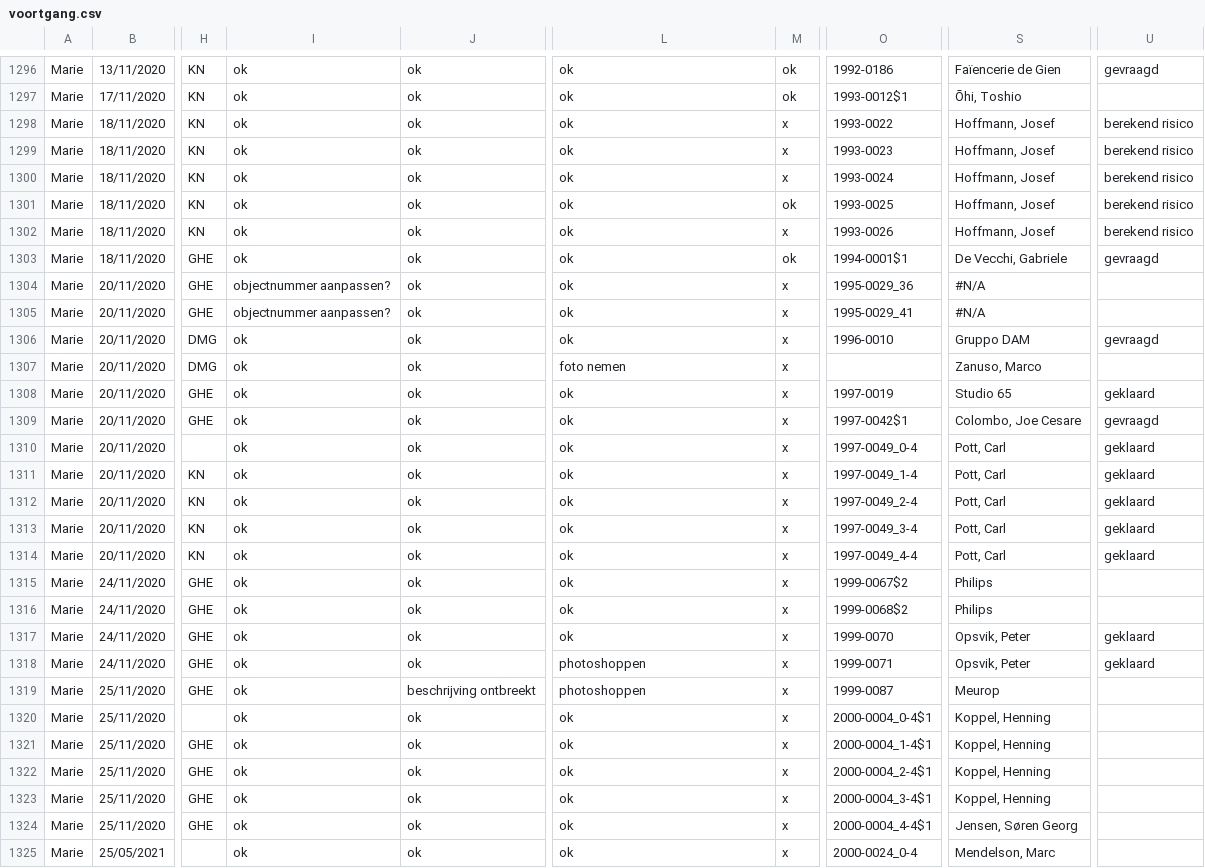
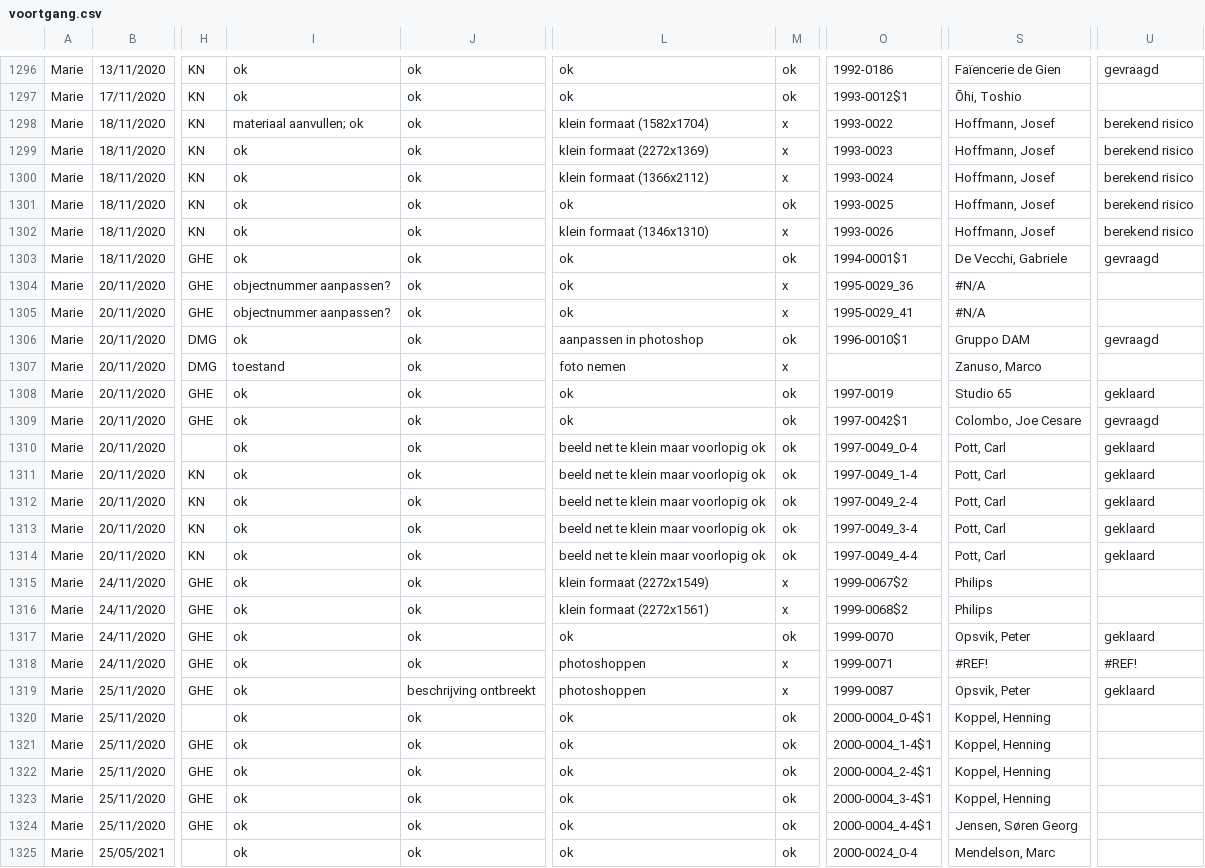
Before and after one commit to DesignMuseumGent/flat-voortgang, a CSV file: voortgang.csv, drawn as a sheet; only a part is shown, gaps mark what is left out; the diff covers the shown part only; the diff names each change by its address in the sheet, - before the commit and + after, or states it on an @@ line.

Commit message:
Flat: latest data (2022-04-29T03:00:17.259Z) {   "date": "2022-04-29T03:00:17.259Z",   "files": [     {       "name": "voortgang.csv",       "deltaBytes": 590,       "source": "https://docs.google.com/spreadsheets/d/e/2PACX-1vQkI3r_1FDN5TfQ3vMh6MeJ01LW8gfjMSKB0qw6OCMcN9FbbAZnClBiotxrbh2p5v8nOe-BNbpLN2O-/pub?gid=1097885687&single=true&output=csv"     }   ] }

```diff
--- a/voortgang.csv
+++ b/voortgang.csv
-I1298: ok
+I1298: materiaal aanvullen; ok
-L1298: ok
+L1298: klein formaat (1582x1704)
-L1299: ok
+L1299: klein formaat (2272x1369)
-L1300: ok
+L1300: klein formaat (1366x2112)
-L1302: ok
+L1302: klein formaat (1346x1310)
-L1306: ok
+L1306: aanpassen in photoshop
-M1306: x
+M1306: ok
-O1306: 1996-0010
+O1306: 1996-0010$1
-I1307: ok
+I1307: toestand
-M1308:M1314: x
+M1308:M1314: ok
-L1310:L1314: ok
+L1310:L1314: beeld net te klein maar voorlopig ok
-L1315: ok
+L1315: klein formaat (2272x1549)
-L1316: ok
+L1316: klein formaat (2272x1561)
-M1317: x
+M1317: ok
-S1318: Opsvik, Peter
+S1318: #REF!
-U1318: geklaard
+U1318: #REF!
-S1319: Meurop
+S1319: Opsvik, Peter
-U1319: (empty)
+U1319: geklaard
-M1320:M1325: x
+M1320:M1325: ok
```
Also changed, not shown: 57 edited cells elsewhere in this file.
